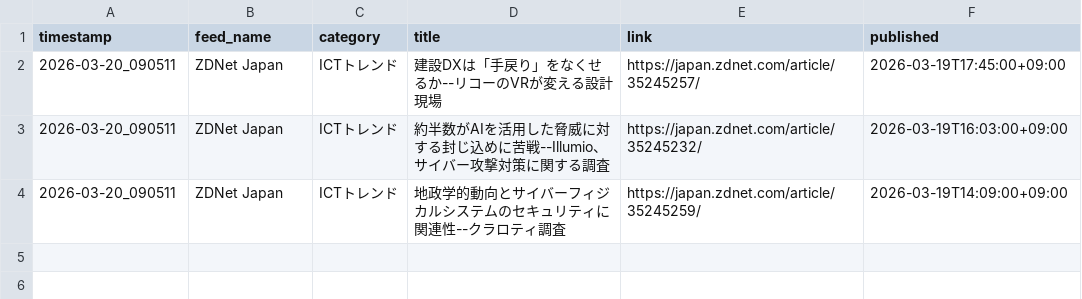
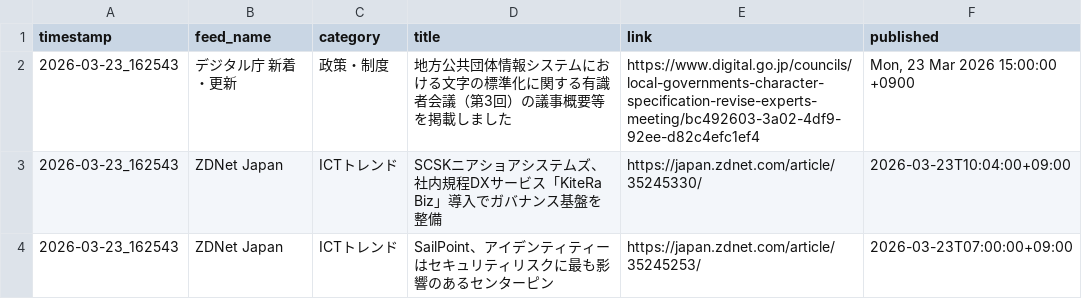
Before and after one commit to Keita50/rss_monitor, a CSV file: data/latest.csv, drawn as a sheet.

```diff
--- a/data/latest.csv
+++ b/data/latest.csv
@@ -1,4 +1,4 @@
 timestamp,feed_name,category,title,link,published
-2026-03-20_090511,ZDNet Japan,ICTトレンド,建設DXは「手戻り」をなくせるか--リコーのVRが変える設計現場,https://japan.zdnet.com/article/35245257/,2026-03-19T17:45:00+09:00
-2026-03-20_090511,ZDNet Japan,ICTトレンド,約半数がAIを活用した脅威に対する封じ込めに苦戦--Illumio、サイバー攻撃対策に関する調査,https://japan.zdnet.com/article/35245232/,2026-03-19T16:03:00+09:00
-2026-03-20_090511,ZDNet Japan,ICTトレンド,地政学的動向とサイバーフィジカルシステムのセキュリティに関連性--クラロティ調査,https://japan.zdnet.com/article/35245259/,2026-03-19T14:09:00+09:00
+2026-03-23_162543,デジタル庁 新着・更新,政策・制度,地方公共団体情報システムにおける文字の標準化に関する有識者会議（第3回）の議事概要等を掲載しました,https://www.digital.go.jp/councils/local-governments-character-specification-revise-experts-meeting/bc492603-3a02-4df9-92ee-d82c4efc1ef4,"Mon, 23 Mar 2026 15:00:00 +0900"
+2026-03-23_162543,ZDNet Japan,ICTトレンド,SCSKニアショアシステムズ、社内規程DXサービス「KiteRa Biz」導入でガバナンス基盤を整備,https://japan.zdnet.com/article/35245330/,2026-03-23T10:04:00+09:00
+2026-03-23_162543,ZDNet Japan,ICTトレンド,SailPoint、アイデンティティーはセキュリティリスクに最も影響のあるセンターピン,https://japan.zdnet.com/article/35245253/,2026-03-23T07:00:00+09:00
```
Also changed, not shown: 2 other files.
